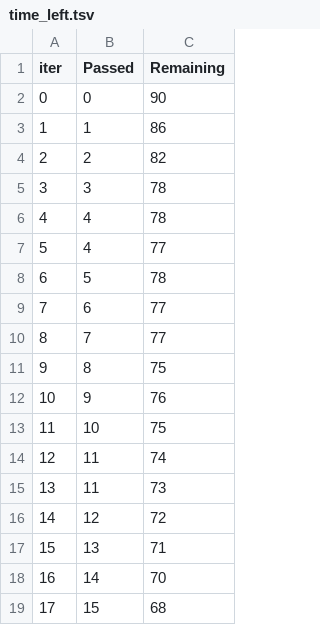
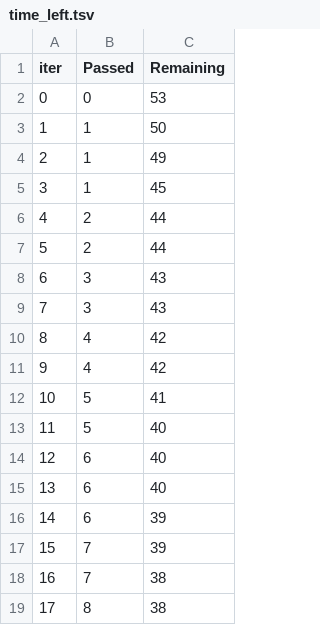
Before and after one commit to psa21git/ML-Project, a TSV file: catboost_info/time_left.tsv, drawn as a sheet; only a part is shown; the diff covers the shown part only.

```diff
--- a/catboost_info/time_left.tsv
+++ b/catboost_info/time_left.tsv
@@ -1,19 +1,19 @@
 iter	Passed	Remaining
-0	0	90
-1	1	86
-2	2	82
-3	3	78
-4	4	78
-5	4	77
-6	5	78
-7	6	77
-8	7	77
-9	8	75
-10	9	76
-11	10	75
-12	11	74
-13	11	73
-14	12	72
-15	13	71
-16	14	70
-17	15	68
+0	0	53
+1	1	50
+2	1	49
+3	1	45
+4	2	44
+5	2	44
+6	3	43
+7	3	43
+8	4	42
+9	4	42
+10	5	41
+11	5	40
+12	6	40
+13	6	40
+14	6	39
+15	7	39
+16	7	38
+17	8	38
```
Also changed, not shown: 162 edited cells elsewhere in this file, 8 other files.
